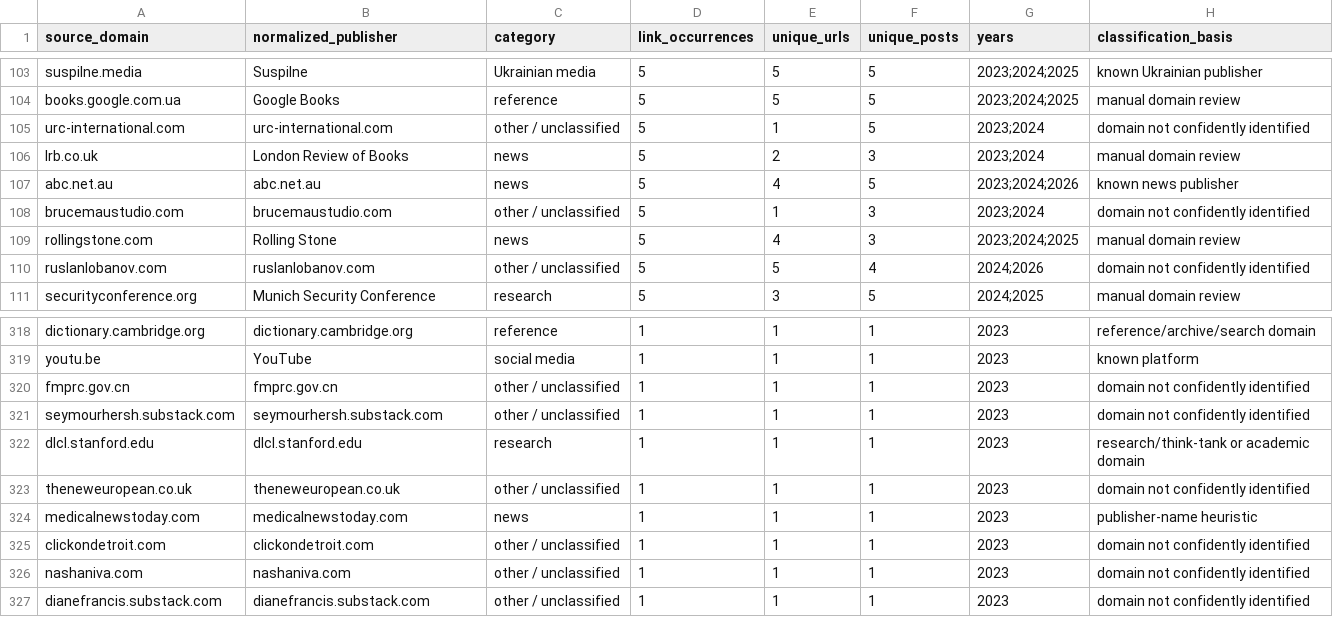
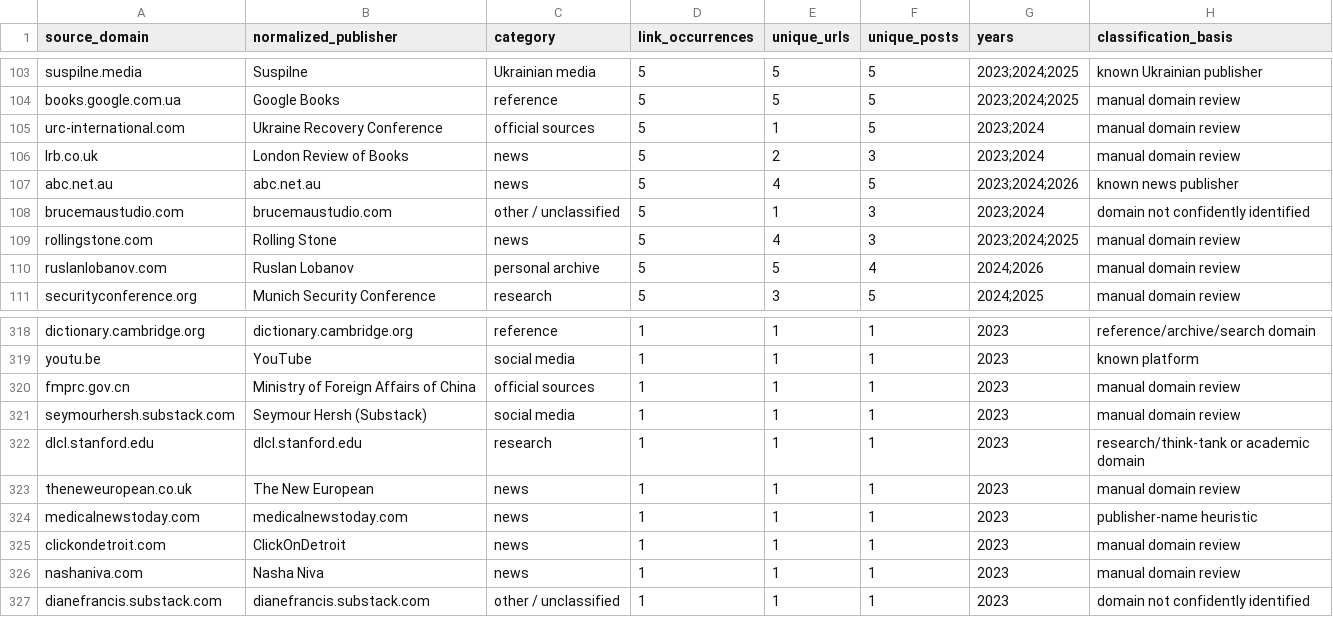
Before and after one commit to abdymok/substack_archive, a CSV file: working_set/2023-2026_source_registry.csv, drawn as a sheet; only a part is shown, gaps mark what is left out; the diff covers the shown part only.

Commit message:
Reclassify fourth batch of reviewed source domains

```diff
--- a/working_set/2023-2026_source_registry.csv
+++ b/working_set/2023-2026_source_registry.csv
@@ -104,3 +104,3 @@
 "books.google.com.ua","Google Books","reference","5","5","5","2023;2024;2025","manual domain review"
-"urc-international.com","urc-international.com","other / unclassified","5","1","5","2023;2024","domain not confidently identified"
+"urc-international.com","Ukraine Recovery Conference","official sources","5","1","5","2023;2024","manual domain review"
 "lrb.co.uk","London Review of Books","news","5","2","3","2023;2024","manual domain review"
@@ -109,3 +109,3 @@
 "rollingstone.com","Rolling Stone","news","5","4","3","2023;2024;2025","manual domain review"
-"ruslanlobanov.com","ruslanlobanov.com","other / unclassified","5","5","4","2024;2026","domain not confidently identified"
+"ruslanlobanov.com","Ruslan Lobanov","personal archive","5","5","4","2024;2026","manual domain review"
 "securityconference.org","Munich Security Conference","research","5","3","5","2024;2025","manual domain review"
@@ -319,9 +319,9 @@
 "youtu.be","YouTube","social media","1","1","1","2023","known platform"
-"fmprc.gov.cn","fmprc.gov.cn","other / unclassified","1","1","1","2023","domain not confidently identified"
-"seymourhersh.substack.com","seymourhersh.substack.com","other / unclassified","1","1","1","2023","domain not confidently identified"
+"fmprc.gov.cn","Ministry of Foreign Affairs of China","official sources","1","1","1","2023","manual domain review"
+"seymourhersh.substack.com","Seymour Hersh (Substack)","social media","1","1","1","2023","manual domain review"
 "dlcl.stanford.edu","dlcl.stanford.edu","research","1","1","1","2023","research/think-tank or academic domain"
-"theneweuropean.co.uk","theneweuropean.co.uk","other / unclassified","1","1","1","2023","domain not confidently identified"
+"theneweuropean.co.uk","The New European","news","1","1","1","2023","manual domain review"
 "medicalnewstoday.com","medicalnewstoday.com","news","1","1","1","2023","publisher-name heuristic"
-"clickondetroit.com","clickondetroit.com","other / unclassified","1","1","1","2023","domain not confidently identified"
-"nashaniva.com","nashaniva.com","other / unclassified","1","1","1","2023","domain not confidently identified"
+"clickondetroit.com","ClickOnDetroit","news","1","1","1","2023","manual domain review"
+"nashaniva.com","Nasha Niva","news","1","1","1","2023","manual domain review"
 "dianefrancis.substack.com","dianefrancis.substack.com","other / unclassified","1","1","1","2023","domain not confidently identified"
```
Also changed, not shown: 77 edited cells elsewhere in this file.
